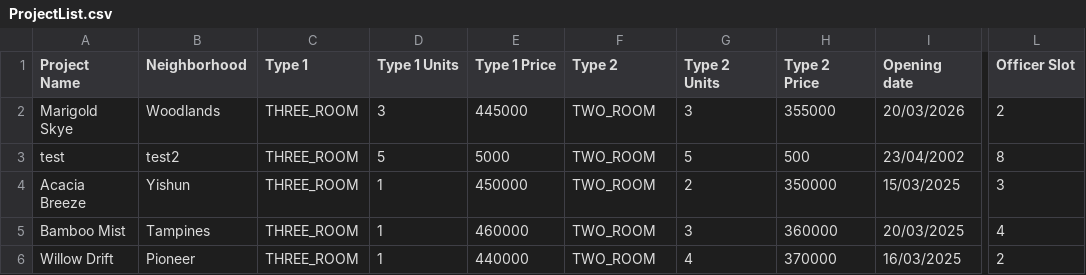
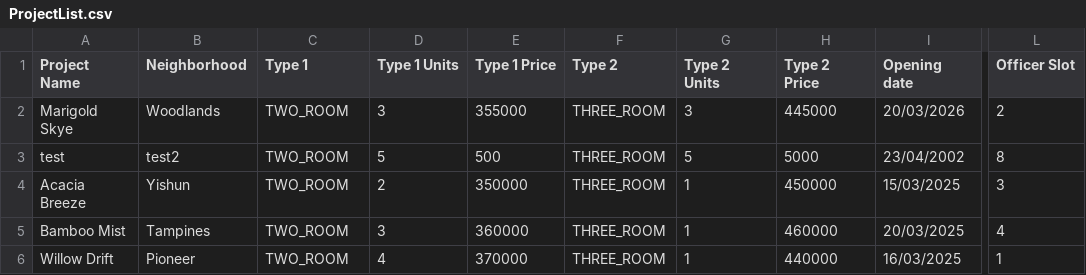
Before and after one commit to dozetype/BTO_Project, a CSV file: src/main/database/ProjectList.csv, drawn as a sheet; only a part is shown, gaps mark what is left out; the diff names each change by its address in the sheet, - before the commit and + after, or states it on an @@ line.

```diff
--- a/src/main/database/ProjectList.csv
+++ b/src/main/database/ProjectList.csv
-C2:C6 (Type 1): THREE_ROOM
+C2:C6 (Type 1): TWO_ROOM
-E2 (Type 1 Price): 445000
+E2 (Type 1 Price): 355000
-F2:F6 (Type 2): TWO_ROOM
+F2:F6 (Type 2): THREE_ROOM
-H2 (Type 2 Price): 355000
+H2 (Type 2 Price): 445000
-E3 (Type 1 Price): 5000
+E3 (Type 1 Price): 500
-H3 (Type 2 Price): 500
+H3 (Type 2 Price): 5000
-D4 (Type 1 Units): 1
+D4 (Type 1 Units): 2
-E4 (Type 1 Price): 450000
+E4 (Type 1 Price): 350000
-G4 (Type 2 Units): 2
+G4 (Type 2 Units): 1
-H4 (Type 2 Price): 350000
+H4 (Type 2 Price): 450000
-D5 (Type 1 Units): 1
+D5 (Type 1 Units): 3
-E5 (Type 1 Price): 460000
+E5 (Type 1 Price): 360000
-G5 (Type 2 Units): 3
+G5 (Type 2 Units): 1
-H5 (Type 2 Price): 360000
+H5 (Type 2 Price): 460000
-D6 (Type 1 Units): 1
+D6 (Type 1 Units): 4
-E6 (Type 1 Price): 440000
+E6 (Type 1 Price): 370000
-G6 (Type 2 Units): 4
+G6 (Type 2 Units): 1
-H6 (Type 2 Price): 370000
+H6 (Type 2 Price): 440000
-L6 (Officer Slot): 2
+L6 (Officer Slot): 1
```
Also changed, not shown: 19 other files.
